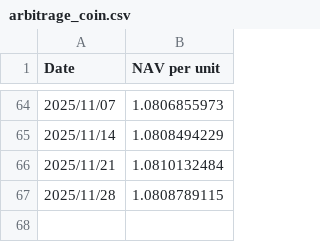
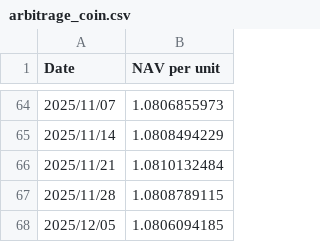
Before and after one commit to magicdlf/01capital, a CSV file: fof-info/data/arbitrage_coin.csv, drawn as a sheet; only a part is shown, gaps mark what is left out.

Commit message:
Update fof-info project - 2025-12-05 22:26:29

```diff
--- a/fof-info/data/arbitrage_coin.csv
+++ b/fof-info/data/arbitrage_coin.csv
@@ -67 +67,2 @@ Date,NAV per unit
 2025/11/28,1.0808789115
+2025/12/05,1.0806094185
```
Also changed, not shown: 2 other files.
